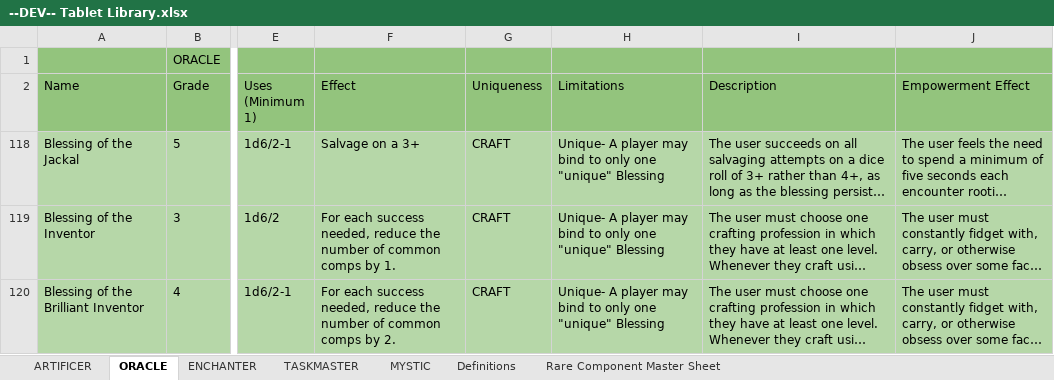
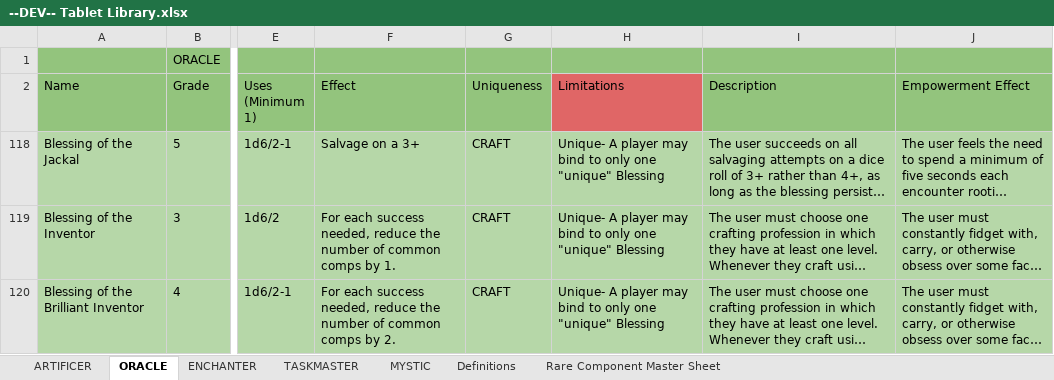
Before and after one commit to awar2170/five-pillars-data, an Excel workbook: Tablet/input/--DEV-- Tablet Library.xlsx, sheet ORACLE, drawn as a sheet; only a part is shown, gaps mark what is left out; long unchanged cells end in …; values as stored, in another font and other column widths than the file's, no borders; the diff names each change by its address in the sheet, - before the commit and + after, or states it on an @@ line.

```diff
--- a/Tablet/input/--DEV-- Tablet Library.xlsx (sheet ORACLE)
+++ b/Tablet/input/--DEV-- Tablet Library.xlsx (sheet ORACLE)
-H2 fill: #93C47D
+H2 fill: #E06666
```
Also changed, not shown: charts or pictures, 3 other files.
